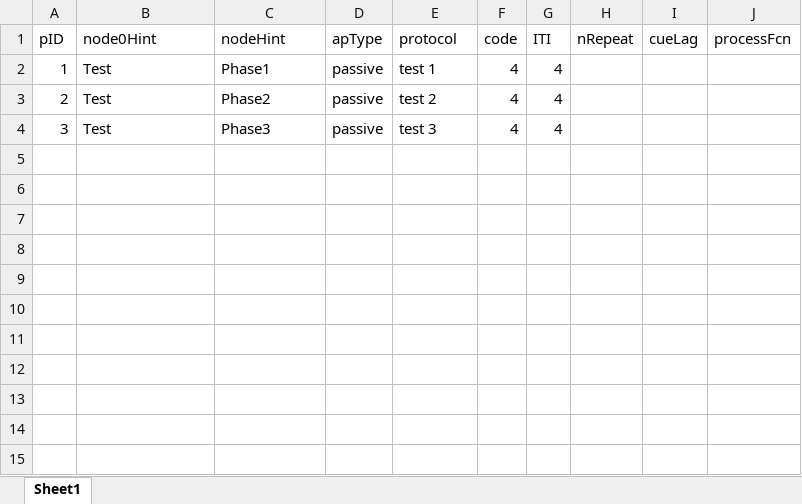
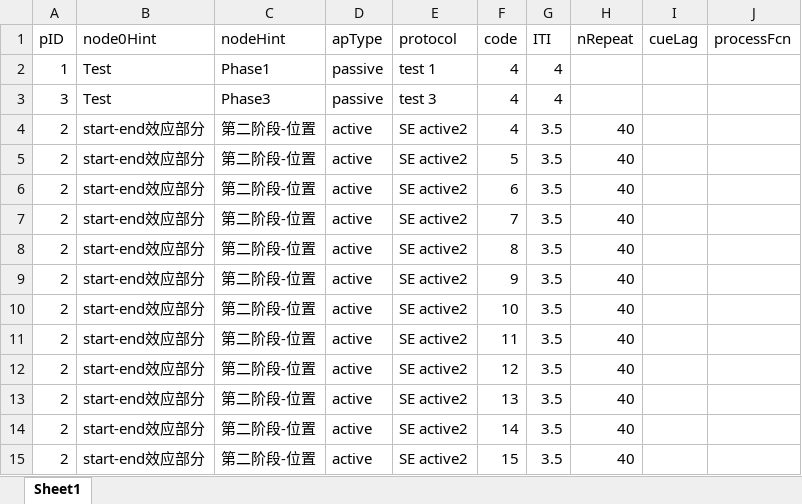
Before and after one commit to TOMORI233/EEGApp, an Excel workbook: rules/rules.xlsx, sheet Sheet1, drawn as a sheet; values as stored, in another font and other column widths than the file's, no borders; removed rows and columns are numbered as before the commit, all else as after; the diff names each change by its address in the sheet, - before the commit and + after, or states it on an @@ line.

```diff
--- a/rules/rules.xlsx (sheet Sheet1)
+++ b/rules/rules.xlsx (sheet Sheet1)
-row 3: 2 | Test | Phase2 | passive | test 2 | 4 | 4
+row 4: 2 | start-end效应部分 | 第二阶段-位置 | active | SE active2 | 4 | 3.5 | 40
+row 5: 2 | start-end效应部分 | 第二阶段-位置 | active | SE active2 | 5 | 3.5 | 40
+row 6: 2 | start-end效应部分 | 第二阶段-位置 | active | SE active2 | 6 | 3.5 | 40
+row 7: 2 | start-end效应部分 | 第二阶段-位置 | active | SE active2 | 7 | 3.5 | 40
+row 8: 2 | start-end效应部分 | 第二阶段-位置 | active | SE active2 | 8 | 3.5 | 40
+row 9: 2 | start-end效应部分 | 第二阶段-位置 | active | SE active2 | 9 | 3.5 | 40
+row 10: 2 | start-end效应部分 | 第二阶段-位置 | active | SE active2 | 10 | 3.5 | 40
+row 11: 2 | start-end效应部分 | 第二阶段-位置 | active | SE active2 | 11 | 3.5 | 40
+row 12: 2 | start-end效应部分 | 第二阶段-位置 | active | SE active2 | 12 | 3.5 | 40
+row 13: 2 | start-end效应部分 | 第二阶段-位置 | active | SE active2 | 13 | 3.5 | 40
+row 14: 2 | start-end效应部分 | 第二阶段-位置 | active | SE active2 | 14 | 3.5 | 40
+row 15: 2 | start-end效应部分 | 第二阶段-位置 | active | SE active2 | 15 | 3.5 | 40
```
Also changed, not shown: rules/start-end effect/rules_SE.xlsx, 3 other files.
